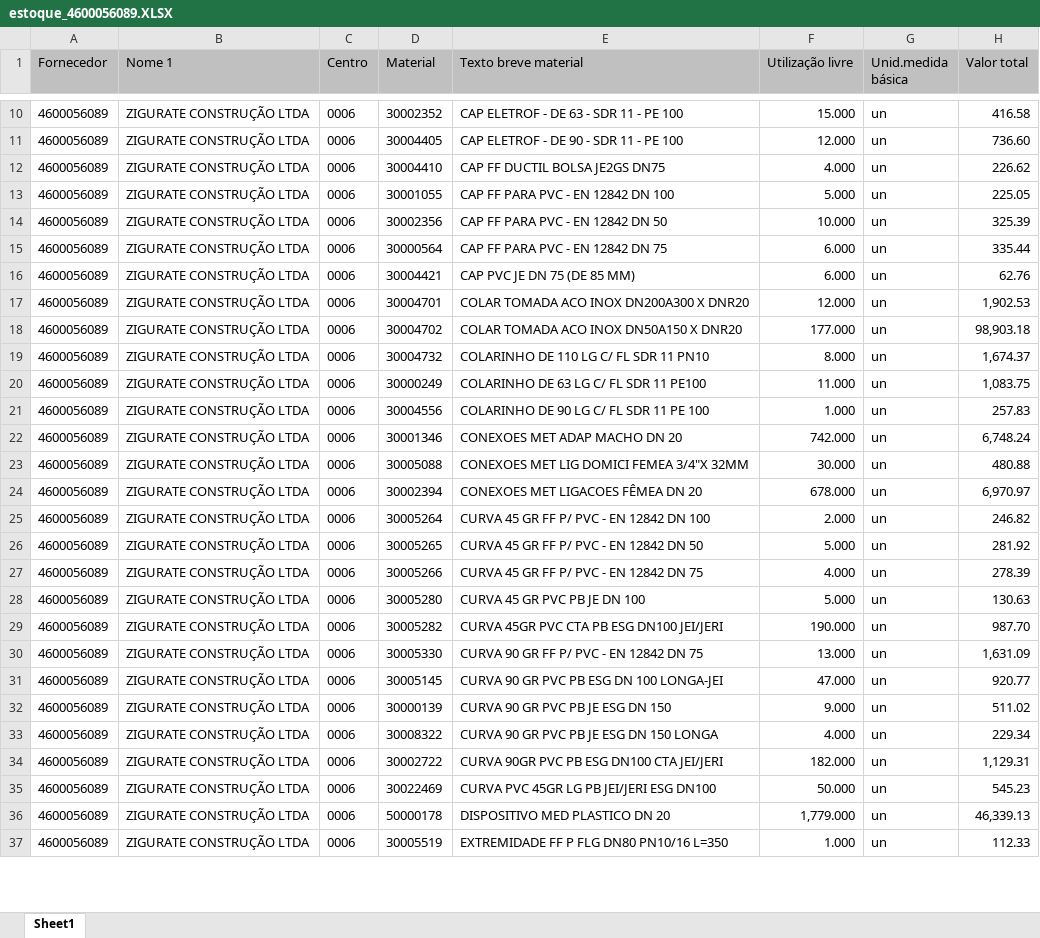
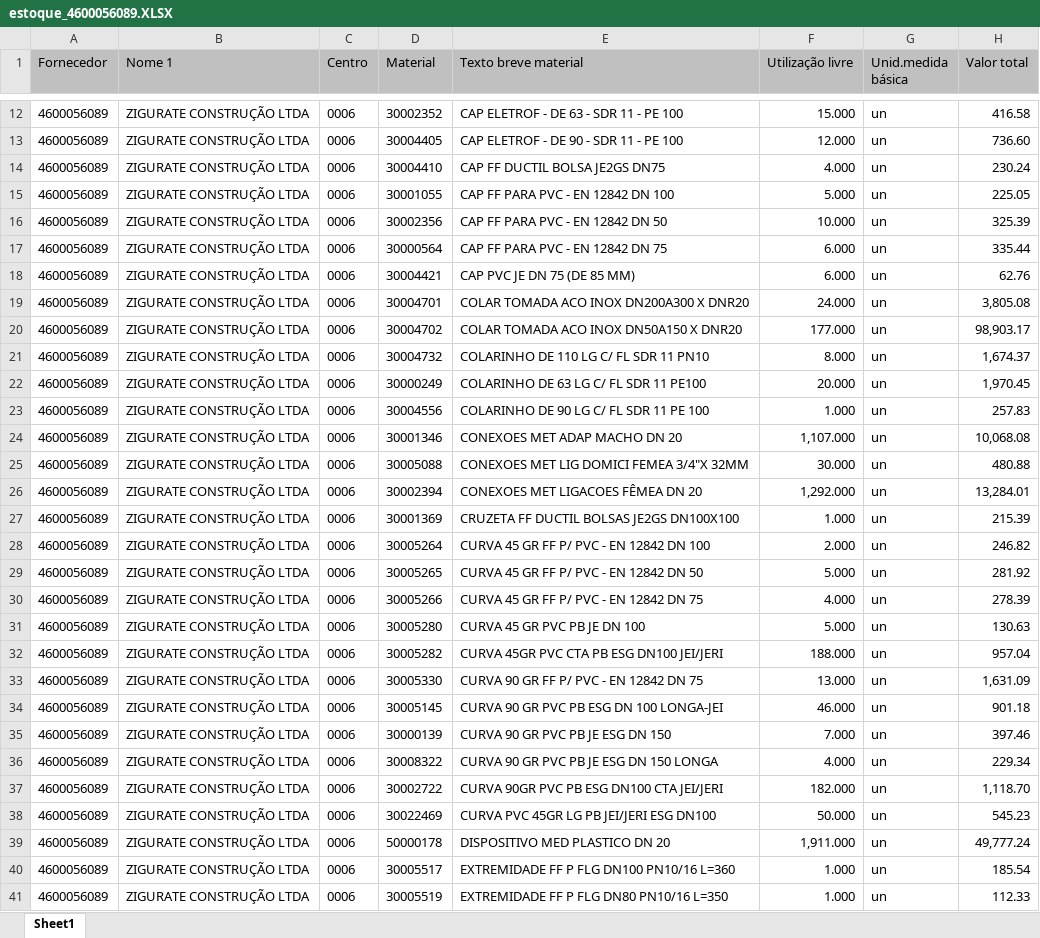
Before and after one commit to hyslan/Val, an Excel workbook: sheets/estoque_4600056089.XLSX, sheet Sheet1, drawn as a sheet; only a part is shown, gaps mark what is left out; values as stored, in another font and other column widths than the file's, no borders; addresses are those after the commit; the diff covers the shown part only; the diff names each change by its address in the sheet, - before the commit and + after, or states it on an @@ line.

```diff
--- a/sheets/estoque_4600056089.XLSX (sheet Sheet1)
+++ b/sheets/estoque_4600056089.XLSX (sheet Sheet1)
-H14 (Valor total): 226.62
+H14 (Valor total): 230.24
-F19 (Utilização livre): 12.000
+F19 (Utilização livre): 24.000
-H19 (Valor total): 1,902.53
+H19 (Valor total): 3,805.08
-H20 (Valor total): 98,903.18
+H20 (Valor total): 98,903.17
-F22 (Utilização livre): 11.000
+F22 (Utilização livre): 20.000
-H22 (Valor total): 1,083.75
+H22 (Valor total): 1,970.45
-F24 (Utilização livre): 742.000
+F24 (Utilização livre): 1,107.000
-H24 (Valor total): 6,748.24
+H24 (Valor total): 10,068.08
-F26 (Utilização livre): 678.000
+F26 (Utilização livre): 1,292.000
-H26 (Valor total): 6,970.97
+H26 (Valor total): 13,284.01
+row 27: 4600056089 | ZIGURATE CONSTRUÇÃO LTDA | 0006 | 30001369 | CRUZETA FF DUCTIL BOLSAS JE2GS DN100X100 | 1.000 | un | 215.39
-F32 (Utilização livre): 190.000
+F32 (Utilização livre): 188.000
-H32 (Valor total): 987.70
+H32 (Valor total): 957.04
-F34 (Utilização livre): 47.000
+F34 (Utilização livre): 46.000
-H34 (Valor total): 920.77
+H34 (Valor total): 901.18
-F35 (Utilização livre): 9.000
+F35 (Utilização livre): 7.000
-H35 (Valor total): 511.02
+H35 (Valor total): 397.46
-H37 (Valor total): 1,129.31
+H37 (Valor total): 1,118.70
-F39 (Utilização livre): 1,779.000
+F39 (Utilização livre): 1,911.000
-H39 (Valor total): 46,339.13
+H39 (Valor total): 49,777.24
+row 40: 4600056089 | ZIGURATE CONSTRUÇÃO LTDA | 0006 | 30005517 | EXTREMIDADE FF P FLG DN100 PN10/16 L=360 | 1.000 | un | 185.54
```
Also changed, not shown: 10 added rows and 69 edited cells elsewhere in this sheet, 14 other files.
